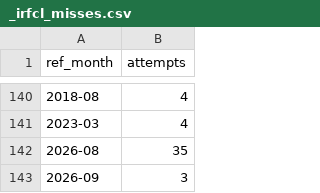
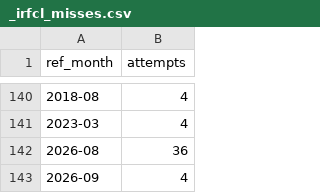
Before and after one commit to kksimsr/macro-data-cache, a CSV file: data/rbi/_irfcl_misses.csv, drawn as a sheet; only a part is shown, gaps mark what is left out.

```diff
--- a/data/rbi/_irfcl_misses.csv
+++ b/data/rbi/_irfcl_misses.csv
@@ -141,3 +141,3 @@ ref_month,attempts
 2023-03,4
-2026-08,35
-2026-09,3
+2026-08,36
+2026-09,4
```
Also changed, not shown: 11 other files.
